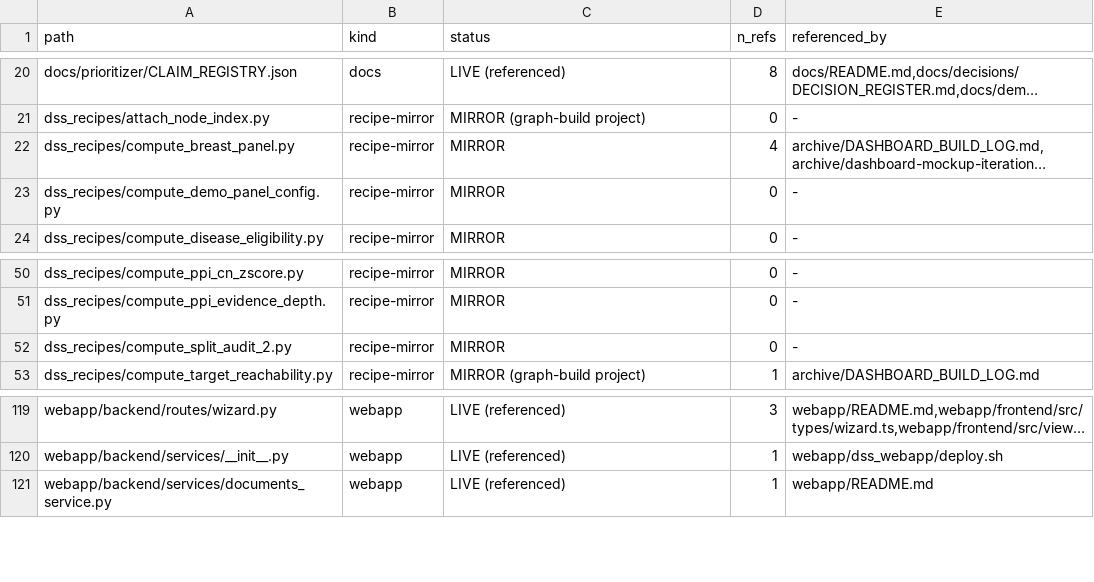
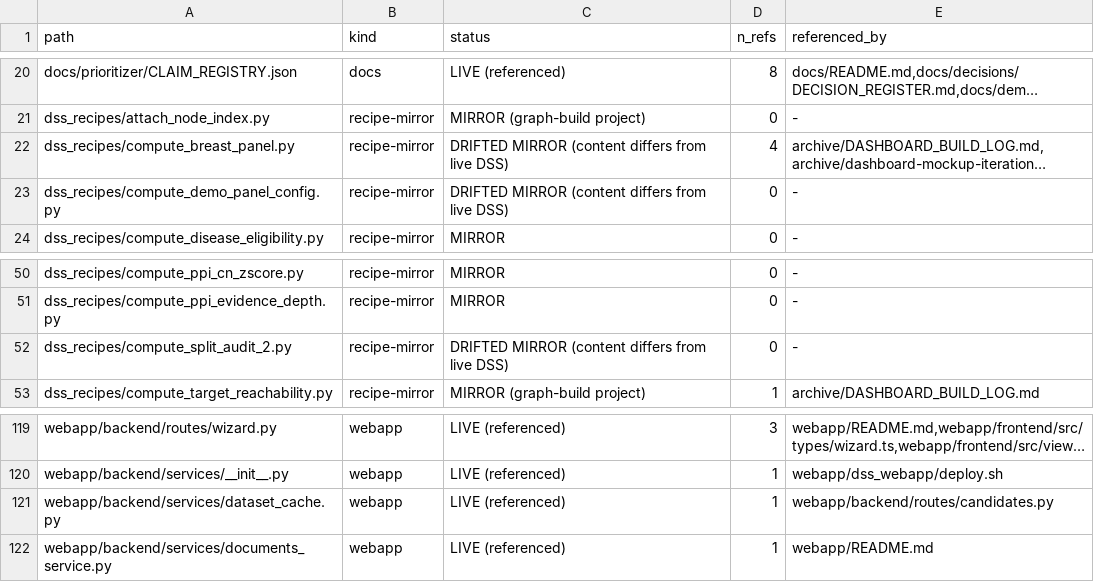
Before and after one commit to lhfudataiku/demo-target-identification, a TSV file: .index/code.tsv, drawn as a sheet; only a part is shown, gaps mark what is left out; long unchanged cells end in …; the diff names each change by its address in the sheet, - before the commit and + after, or states it on an @@ line.

```diff
--- a/.index/code.tsv
+++ b/.index/code.tsv
-C22:C23 (status): MIRROR
+C22:C23 (status): DRIFTED MIRROR (content differs from live DSS)
-C52 (status): MIRROR
+C52 (status): DRIFTED MIRROR (content differs from live DSS)
+row 121: webapp/backend/services/dataset_cache.py | webapp | LIVE (referenced) | 1 | webapp/backend/routes/candidates.py
```
Also changed, not shown: 4 other files.
